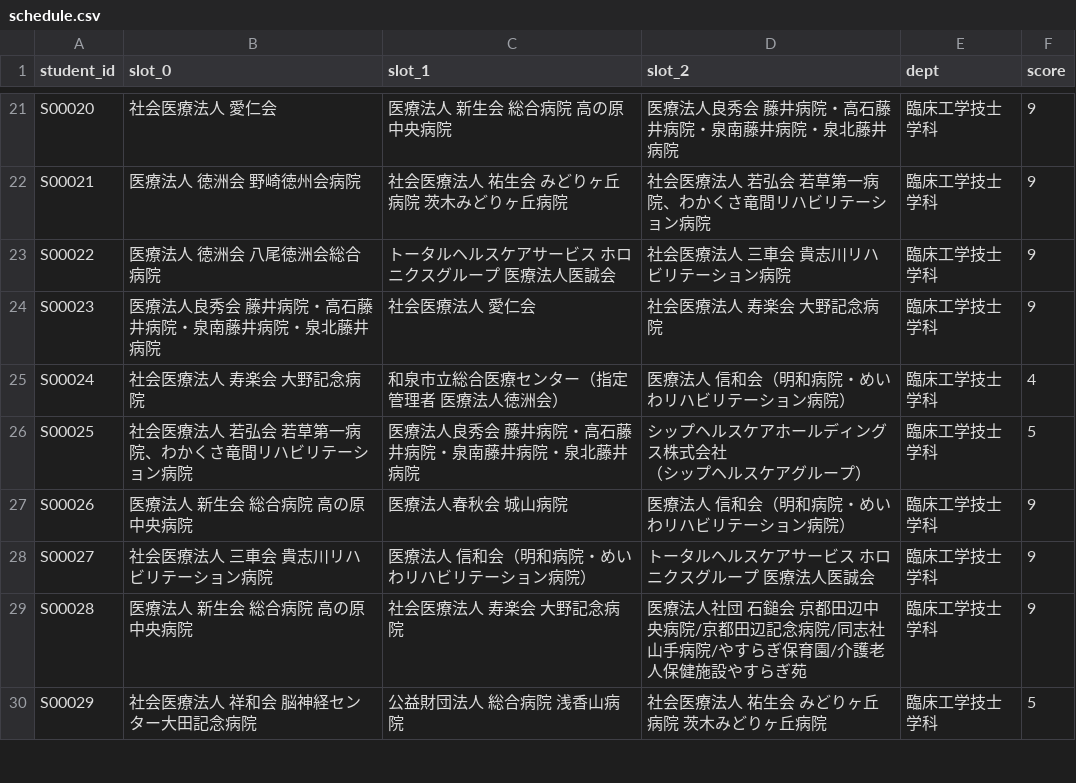
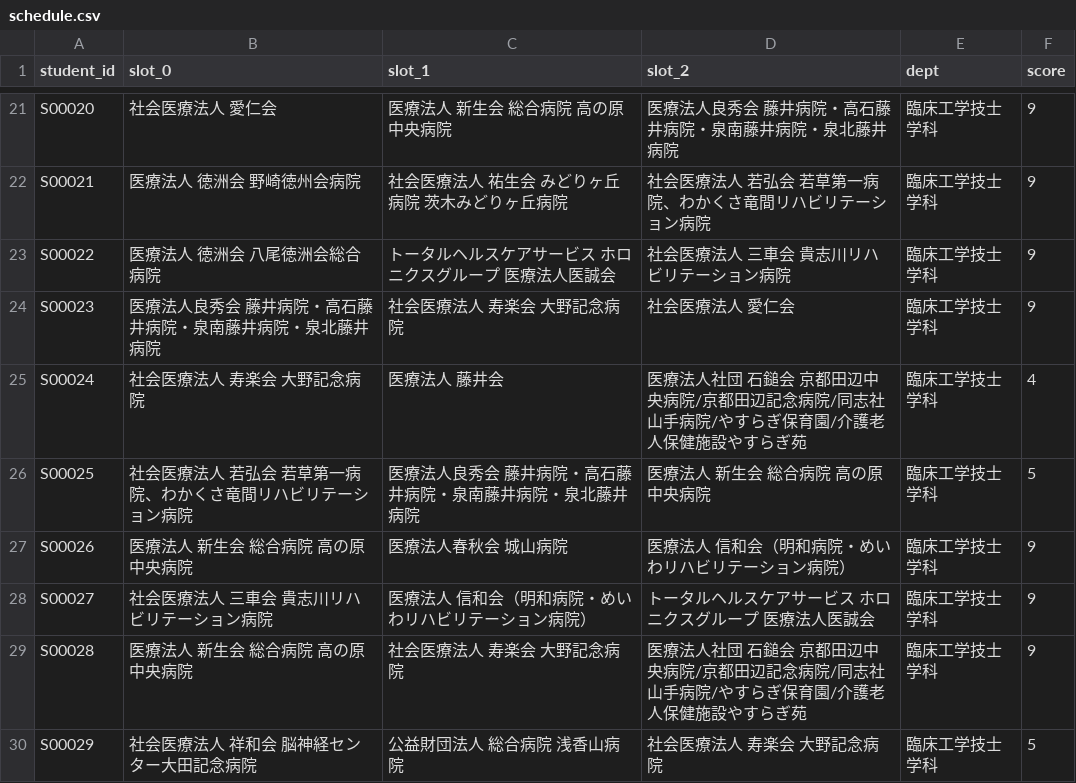
Before and after one commit to ayaponzu2525/Job-Fair-Sorting-System, a CSV file: jobfair-flask-app/schedule.csv, drawn as a sheet; only a part is shown, gaps mark what is left out; the diff covers the shown part only.

```diff
--- a/jobfair-flask-app/schedule.csv
+++ b/jobfair-flask-app/schedule.csv
@@ -29,6 +30,5 @@ S00021,医療法人 徳洲会 野崎徳州会病院,社会医療法人 祐生会
 S00022,医療法人 徳洲会 八尾徳洲会総合病院,トータルヘルスケアサービス　ホロニクスグループ　医療法人医誠会,社会医療法人　三車会　　　　　　　　　　　　　　　　　　　　　　　　　　　　　貴志川リハビリテーション病院,臨床工学技士学科,9
-S00023,医療法人良秀会　藤井病院・高石藤井病院・泉南藤井病院・泉北藤井病院,社会医療法人 愛仁会,社会医療法人 寿楽会 大野記念病院,臨床工学技士学科,9
-S00024,社会医療法人 寿楽会 大野記念病院,和泉市立総合医療センター（指定管理者　医療法人徳洲会）,医療法人 信和会（明和病院・めいわリハビリテーション病院）,臨床工学技士学科,4
-S00025,社会医療法人 若弘会　　　　　　　　　　　　　　　　　　　　　　　　　　　　　　　　　　　　　若草第一病院、わかくさ竜間リハビリテーション病院,医療法人良秀会　藤井病院・高石藤井病院・泉南藤井病院・泉北藤井病院,"シップヘルスケアホールディングス株式会社
-（シップヘルスケアグループ）",臨床工学技士学科,5
+S00023,医療法人良秀会　藤井病院・高石藤井病院・泉南藤井病院・泉北藤井病院,社会医療法人 寿楽会 大野記念病院,社会医療法人 愛仁会,臨床工学技士学科,9
+S00024,社会医療法人 寿楽会 大野記念病院,医療法人 藤井会,医療法人社団 石鎚会　京都田辺中央病院/京都田辺記念病院/同志社山手病院/やすらぎ保育園/介護老人保健施設やすらぎ苑,臨床工学技士学科,4
+S00025,社会医療法人 若弘会　　　　　　　　　　　　　　　　　　　　　　　　　　　　　　　　　　　　　若草第一病院、わかくさ竜間リハビリテーション病院,医療法人良秀会　藤井病院・高石藤井病院・泉南藤井病院・泉北藤井病院,医療法人 新生会　総合病院　高の原中央病院,臨床工学技士学科,5
 S00026,医療法人 新生会　総合病院　高の原中央病院,医療法人春秋会　城山病院,医療法人 信和会（明和病院・めいわリハビリテーション病院）,臨床工学技士学科,9
@@ -36,2 +36,2 @@ S00027,社会医療法人　三車会
 S00028,医療法人 新生会　総合病院　高の原中央病院,社会医療法人 寿楽会 大野記念病院,医療法人社団 石鎚会　京都田辺中央病院/京都田辺記念病院/同志社山手病院/やすらぎ保育園/介護老人保健施設やすらぎ苑,臨床工学技士学科,9
-S00029,社会医療法人 祥和会　　　　　　　　　　　　　　　　　　　　　　　　　　　　脳神経センター大田記念病院,公益財団法人　総合病院　浅香山病院,社会医療法人 祐生会　　　　　　　　　　　　　　　　　　　　　　　　　　　　　　　　　　　　　　　　　　　　　　　　　　　　　　　　　　　　　　　　　　　　　　　　　 みどりヶ丘病院　　　　　　　　　　　　　　　　　　　　　　　　　　　　　　　　　　　　　　　　　　　　　　　　　　　　　　　　　　　　　　　茨木みどりヶ丘病院,臨床工学技士学科,5
+S00029,社会医療法人 祥和会　　　　　　　　　　　　　　　　　　　　　　　　　　　　脳神経センター大田記念病院,公益財団法人　総合病院　浅香山病院,社会医療法人 寿楽会 大野記念病院,臨床工学技士学科,5
```
Also changed, not shown: 60 edited cells elsewhere in this file, jobfair-flask-app/diagnosis.csv, 3 other files.
